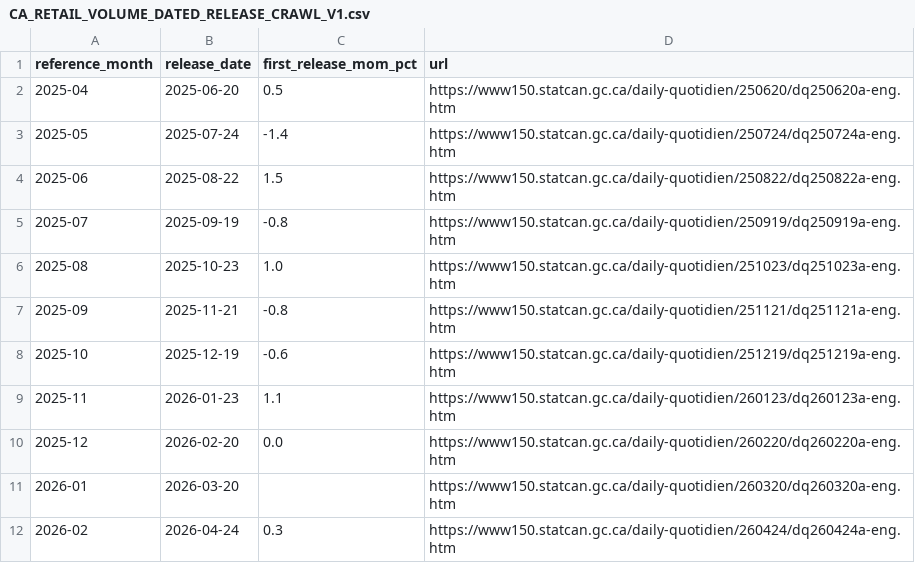
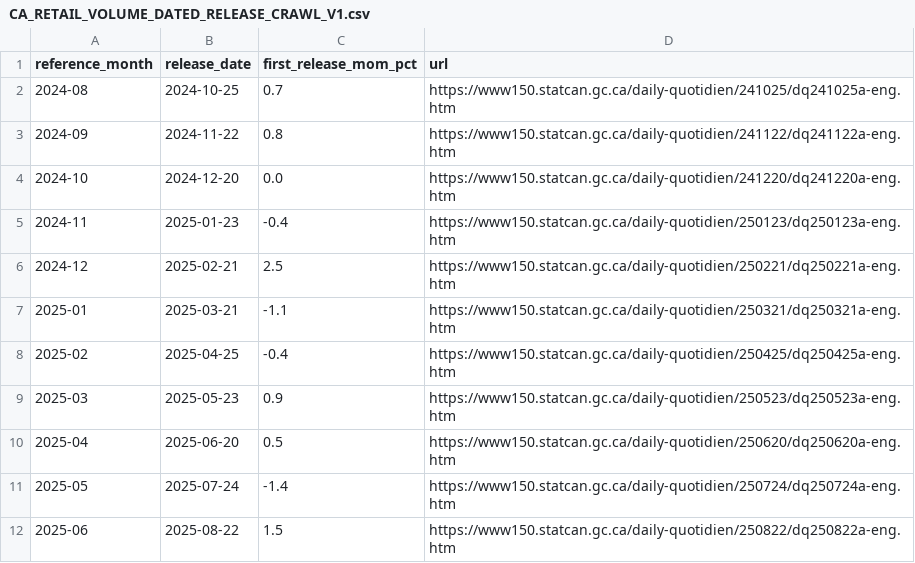
Before and after one commit to robybizkit77-blip/global-macro-fx-quant, a CSV file: validation/cad_retail_volume_release_crawl/CA_RETAIL_VOLUME_DATED_RELEASE_CRAWL_V1.csv, drawn as a sheet; only a part is shown; the shorter side is filled out with more unchanged rows; the diff names each change by its address in the sheet, - before the commit and + after, or states it on an @@ line.

```diff
--- a/validation/cad_retail_volume_release_crawl/CA_RETAIL_VOLUME_DATED_RELEASE_CRAWL_V1.csv
+++ b/validation/cad_retail_volume_release_crawl/CA_RETAIL_VOLUME_DATED_RELEASE_CRAWL_V1.csv
+row 2: 2024-08 | 2024-10-25 | 0.7 | https://www150.statcan.gc.ca/daily-quotidien/241025/dq241025a-eng.htm
+row 3: 2024-09 | 2024-11-22 | 0.8 | https://www150.statcan.gc.ca/daily-quotidien/241122/dq241122a-eng.htm
+row 4: 2024-10 | 2024-12-20 | 0.0 | https://www150.statcan.gc.ca/daily-quotidien/241220/dq241220a-eng.htm
+row 5: 2024-11 | 2025-01-23 | -0.4 | https://www150.statcan.gc.ca/daily-quotidien/250123/dq250123a-eng.htm
+row 6: 2024-12 | 2025-02-21 | 2.5 | https://www150.statcan.gc.ca/daily-quotidien/250221/dq250221a-eng.htm
+row 7: 2025-01 | 2025-03-21 | -1.1 | https://www150.statcan.gc.ca/daily-quotidien/250321/dq250321a-eng.htm
+row 8: 2025-02 | 2025-04-25 | -0.4 | https://www150.statcan.gc.ca/daily-quotidien/250425/dq250425a-eng.htm
+row 9: 2025-03 | 2025-05-23 | 0.9 | https://www150.statcan.gc.ca/daily-quotidien/250523/dq250523a-eng.htm
```
Also changed, not shown: 1 other file.
